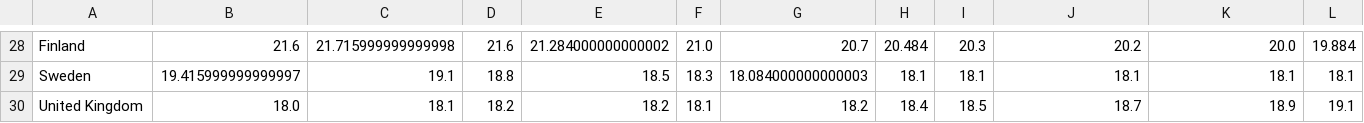
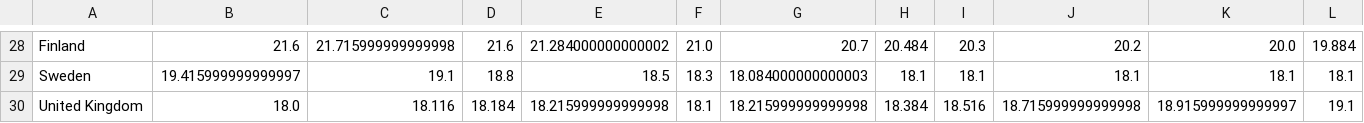
Before and after one commit to statho7/Data-Visualisation-Coursework-2, a CSV file: Datasets/Pop_by_age_50_64.csv, drawn as a sheet; only a part is shown, gaps mark what is left out.

```diff
--- a/Datasets/Pop_by_age_50_64.csv
+++ b/Datasets/Pop_by_age_50_64.csv
@@ -29,2 +29,2 @@ Finland,21.6,21.715999999999998,21.6,21.284000000000002,21.0,20.7,20.484,20.3,20
 Sweden,19.415999999999997,19.1,18.8,18.5,18.3,18.084000000000003,18.1,18.1,18.1,18.1,18.1
-United Kingdom,18.0,18.1,18.2,18.2,18.1,18.2,18.4,18.5,18.7,18.9,19.1
+United Kingdom,18.0,18.116,18.184,18.215999999999998,18.1,18.215999999999998,18.384,18.516,18.715999999999998,18.915999999999997,19.1
```
Also changed, not shown: Datasets/Births.csv, Datasets/Deaths.csv, 7 other files.
